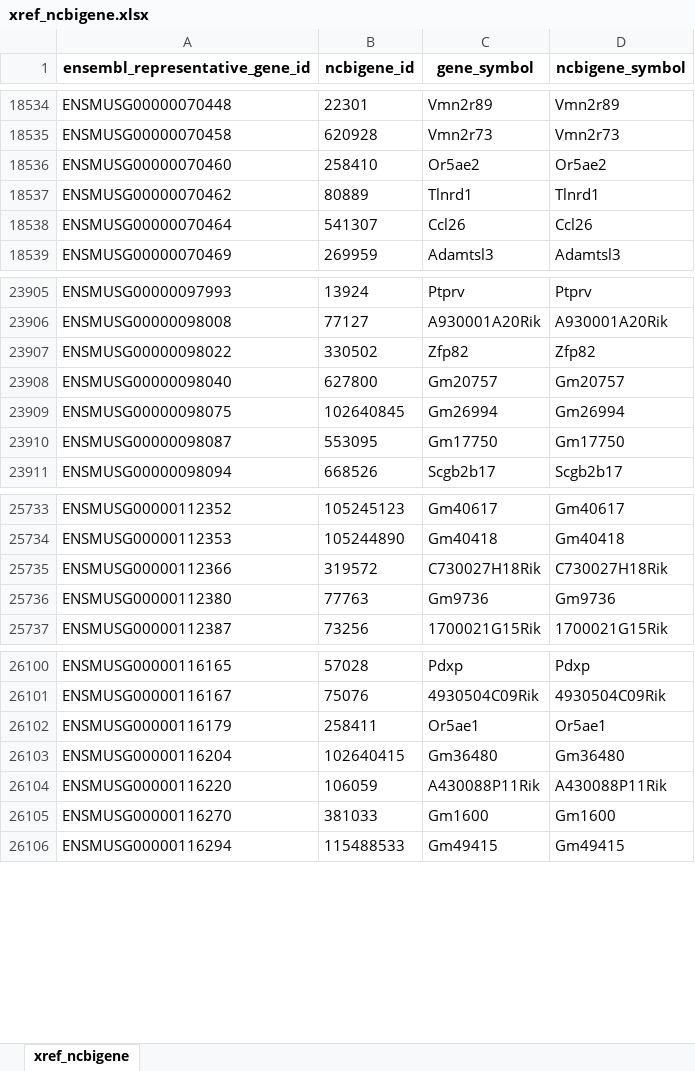
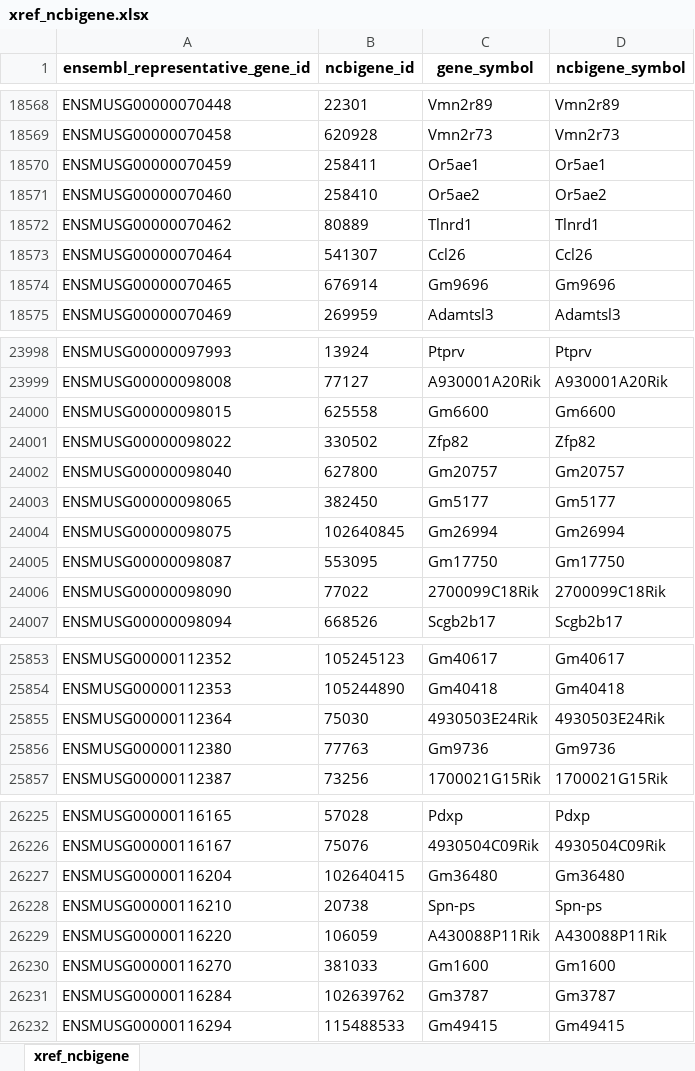
Before and after one commit to related-sciences/ensembl-genes, an Excel workbook: xref_ncbigene.xlsx, sheet xref_ncbigene, drawn as a sheet; only a part is shown, gaps mark what is left out; values as stored, in another font and other column widths than the file's, no borders; removed rows and columns are numbered as before the commit, all else as after; the diff covers the shown part only; the diff names each change by its address in the sheet, - before the commit and + after, or states it on an @@ line.

```diff
--- a/xref_ncbigene.xlsx (sheet xref_ncbigene)
+++ b/xref_ncbigene.xlsx (sheet xref_ncbigene)
+row 18570: ENSMUSG00000070459 | 258411 | Or5ae1 | Or5ae1
+row 18574: ENSMUSG00000070465 | 676914 | Gm9696 | Gm9696
+row 24000: ENSMUSG00000098015 | 625558 | Gm6600 | Gm6600
+row 24003: ENSMUSG00000098065 | 382450 | Gm5177 | Gm5177
+row 24006: ENSMUSG00000098090 | 77022 | 2700099C18Rik | 2700099C18Rik
-row 25735: ENSMUSG00000112366 | 319572 | C730027H18Rik | C730027H18Rik
+row 25855: ENSMUSG00000112364 | 75030 | 4930503E24Rik | 4930503E24Rik
-row 26102: ENSMUSG00000116179 | 258411 | Or5ae1 | Or5ae1
+row 26228: ENSMUSG00000116210 | 20738 | Spn-ps | Spn-ps
+row 26231: ENSMUSG00000116284 | 102639762 | Gm3787 | Gm3787
```
Also changed, not shown: 147 added rows, 170 removed rows and 2 edited cells elsewhere in this sheet, 20 other files.
